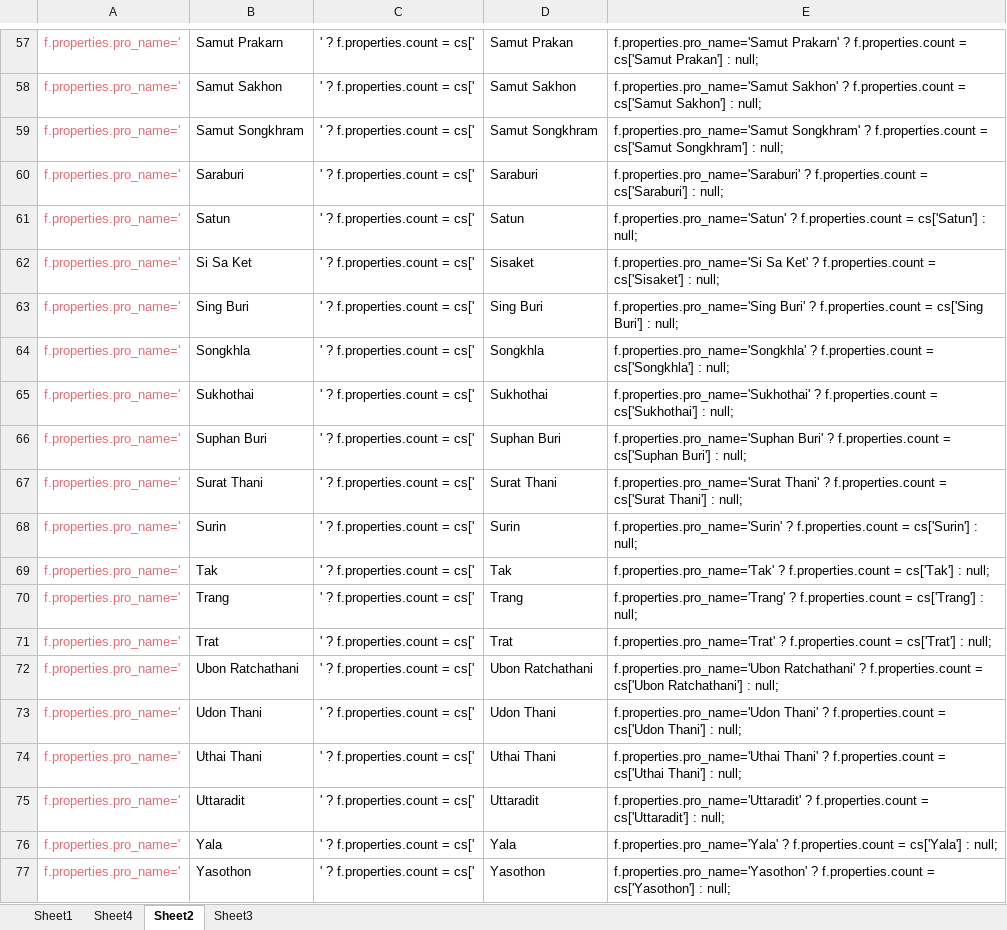
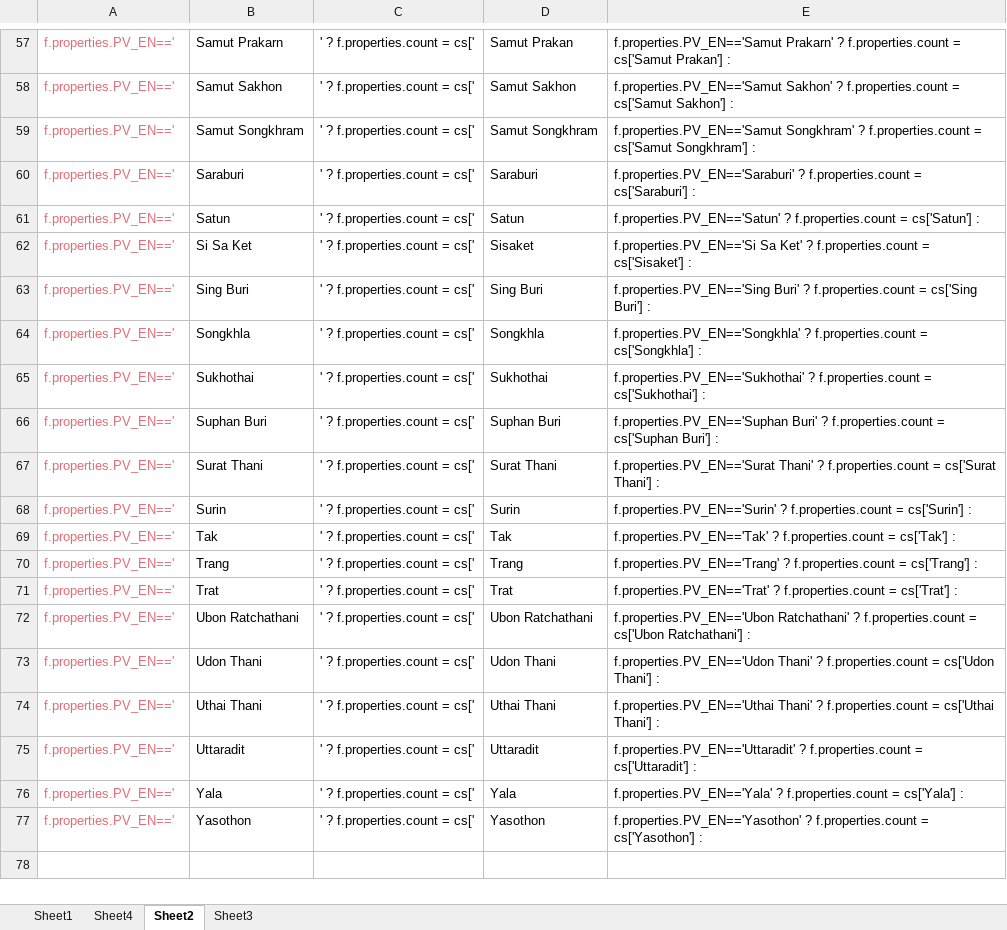
Before and after one commit to dookda/hashsafe, an Excel workbook: proChk.xlsx, sheet Sheet2, drawn as a sheet; only a part is shown, gaps mark what is left out; values as stored, in another font and other column widths than the file's, no borders; the diff covers the shown part only; the diff names each change by its address in the sheet, - before the commit and + after, or states it on an @@ line.

```diff
--- a/proChk.xlsx (sheet Sheet2)
+++ b/proChk.xlsx (sheet Sheet2)
-A57:A77: f.properties.pro_name='
+A57:A77: f.properties.PV_EN=='
-E57: f.properties.pro_name='Samut Prakarn' ? f.properties.count = cs['Samut Prakan'] : null;
+E57: f.properties.PV_EN=='Samut Prakarn' ? f.properties.count = cs['Samut Prakan'] :
-E58: f.properties.pro_name='Samut Sakhon' ? f.properties.count = cs['Samut Sakhon'] : null;
+E58: f.properties.PV_EN=='Samut Sakhon' ? f.properties.count = cs['Samut Sakhon'] :
-E59: f.properties.pro_name='Samut Songkhram' ? f.properties.count = cs['Samut Songkhram'] : null;
+E59: f.properties.PV_EN=='Samut Songkhram' ? f.properties.count = cs['Samut Songkhram'] :
-E60: f.properties.pro_name='Saraburi' ? f.properties.count = cs['Saraburi'] : null;
+E60: f.properties.PV_EN=='Saraburi' ? f.properties.count = cs['Saraburi'] :
-E61: f.properties.pro_name='Satun' ? f.properties.count = cs['Satun'] : null;
+E61: f.properties.PV_EN=='Satun' ? f.properties.count = cs['Satun'] :
-E62: f.properties.pro_name='Si Sa Ket' ? f.properties.count = cs['Sisaket'] : null;
+E62: f.properties.PV_EN=='Si Sa Ket' ? f.properties.count = cs['Sisaket'] :
-E63: f.properties.pro_name='Sing Buri' ? f.properties.count = cs['Sing Buri'] : null;
+E63: f.properties.PV_EN=='Sing Buri' ? f.properties.count = cs['Sing Buri'] :
-E64: f.properties.pro_name='Songkhla' ? f.properties.count = cs['Songkhla'] : null;
+E64: f.properties.PV_EN=='Songkhla' ? f.properties.count = cs['Songkhla'] :
-E65: f.properties.pro_name='Sukhothai' ? f.properties.count = cs['Sukhothai'] : null;
+E65: f.properties.PV_EN=='Sukhothai' ? f.properties.count = cs['Sukhothai'] :
-E66: f.properties.pro_name='Suphan Buri' ? f.properties.count = cs['Suphan Buri'] : null;
+E66: f.properties.PV_EN=='Suphan Buri' ? f.properties.count = cs['Suphan Buri'] :
-E67: f.properties.pro_name='Surat Thani' ? f.properties.count = cs['Surat Thani'] : null;
+E67: f.properties.PV_EN=='Surat Thani' ? f.properties.count = cs['Surat Thani'] :
-E68: f.properties.pro_name='Surin' ? f.properties.count = cs['Surin'] : null;
+E68: f.properties.PV_EN=='Surin' ? f.properties.count = cs['Surin'] :
-E69: f.properties.pro_name='Tak' ? f.properties.count = cs['Tak'] : null;
+E69: f.properties.PV_EN=='Tak' ? f.properties.count = cs['Tak'] :
-E70: f.properties.pro_name='Trang' ? f.properties.count = cs['Trang'] : null;
+E70: f.properties.PV_EN=='Trang' ? f.properties.count = cs['Trang'] :
-E71: f.properties.pro_name='Trat' ? f.properties.count = cs['Trat'] : null;
+E71: f.properties.PV_EN=='Trat' ? f.properties.count = cs['Trat'] :
-E72: f.properties.pro_name='Ubon Ratchathani' ? f.properties.count = cs['Ubon Ratchathani'] : null;
+E72: f.properties.PV_EN=='Ubon Ratchathani' ? f.properties.count = cs['Ubon Ratchathani'] :
-E73: f.properties.pro_name='Udon Thani' ? f.properties.count = cs['Udon Thani'] : null;
+E73: f.properties.PV_EN=='Udon Thani' ? f.properties.count = cs['Udon Thani'] :
-E74: f.properties.pro_name='Uthai Thani' ? f.properties.count = cs['Uthai Thani'] : null;
+E74: f.properties.PV_EN=='Uthai Thani' ? f.properties.count = cs['Uthai Thani'] :
-E75: f.properties.pro_name='Uttaradit' ? f.properties.count = cs['Uttaradit'] : null;
+E75: f.properties.PV_EN=='Uttaradit' ? f.properties.count = cs['Uttaradit'] :
-E76: f.properties.pro_name='Yala' ? f.properties.count = cs['Yala'] : null;
+E76: f.properties.PV_EN=='Yala' ? f.properties.count = cs['Yala'] :
-E77: f.properties.pro_name='Yasothon' ? f.properties.count = cs['Yasothon'] : null;
+E77: f.properties.PV_EN=='Yasothon' ? f.properties.count = cs['Yasothon'] :
```
Also changed, not shown: 112 edited cells elsewhere in this sheet, 14 other files.
